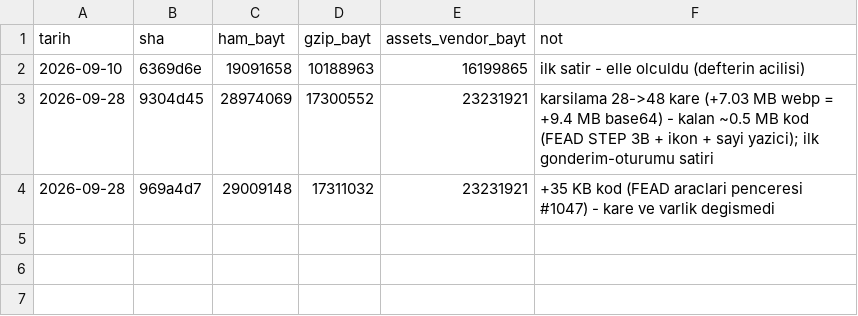
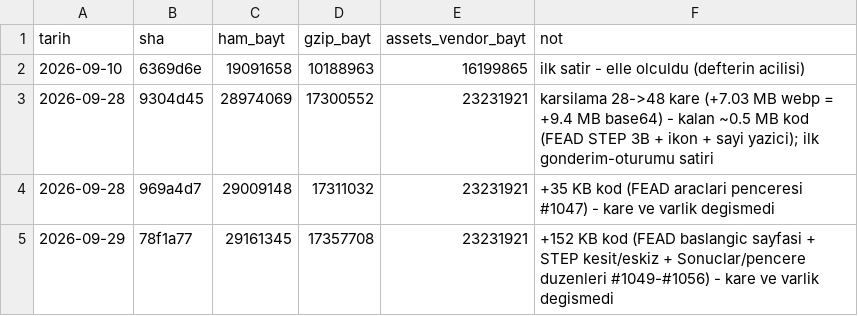
Before and after one commit to kaydgn/MFSim, a CSV file: docs/olcum/boyut.csv, drawn as a sheet; the diff names each change by its address in the sheet, - before the commit and + after, or states it on an @@ line.

```diff
--- a/docs/olcum/boyut.csv
+++ b/docs/olcum/boyut.csv
+row 5: 2026-09-29 | 78f1a77 | 29161345 | 17357708 | 23231921 | +152 KB kod (FEAD baslangic sayfasi + STEP kesit/eskiz + Sonuclar/pencere duzenleri #1049-#1056) - kare ve varlik degismedi
```
